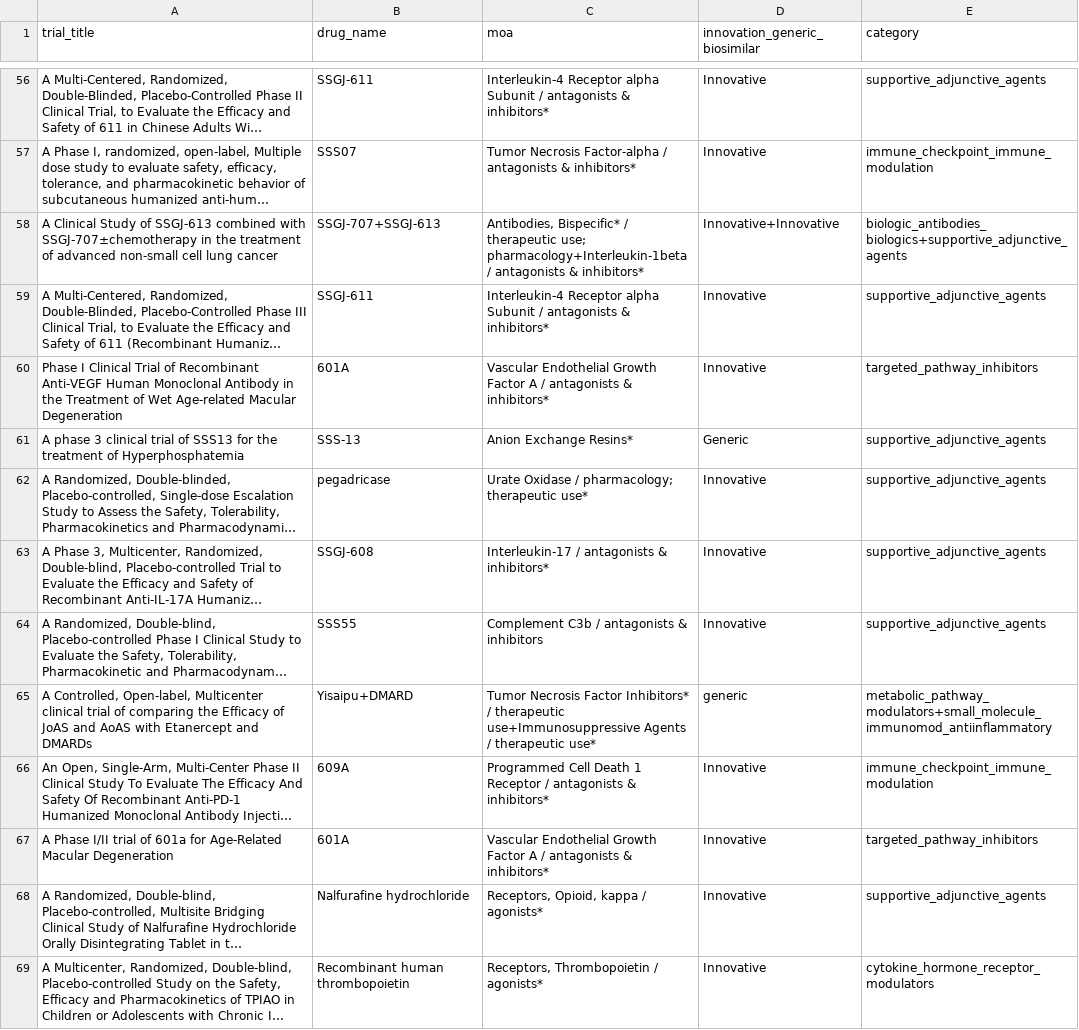
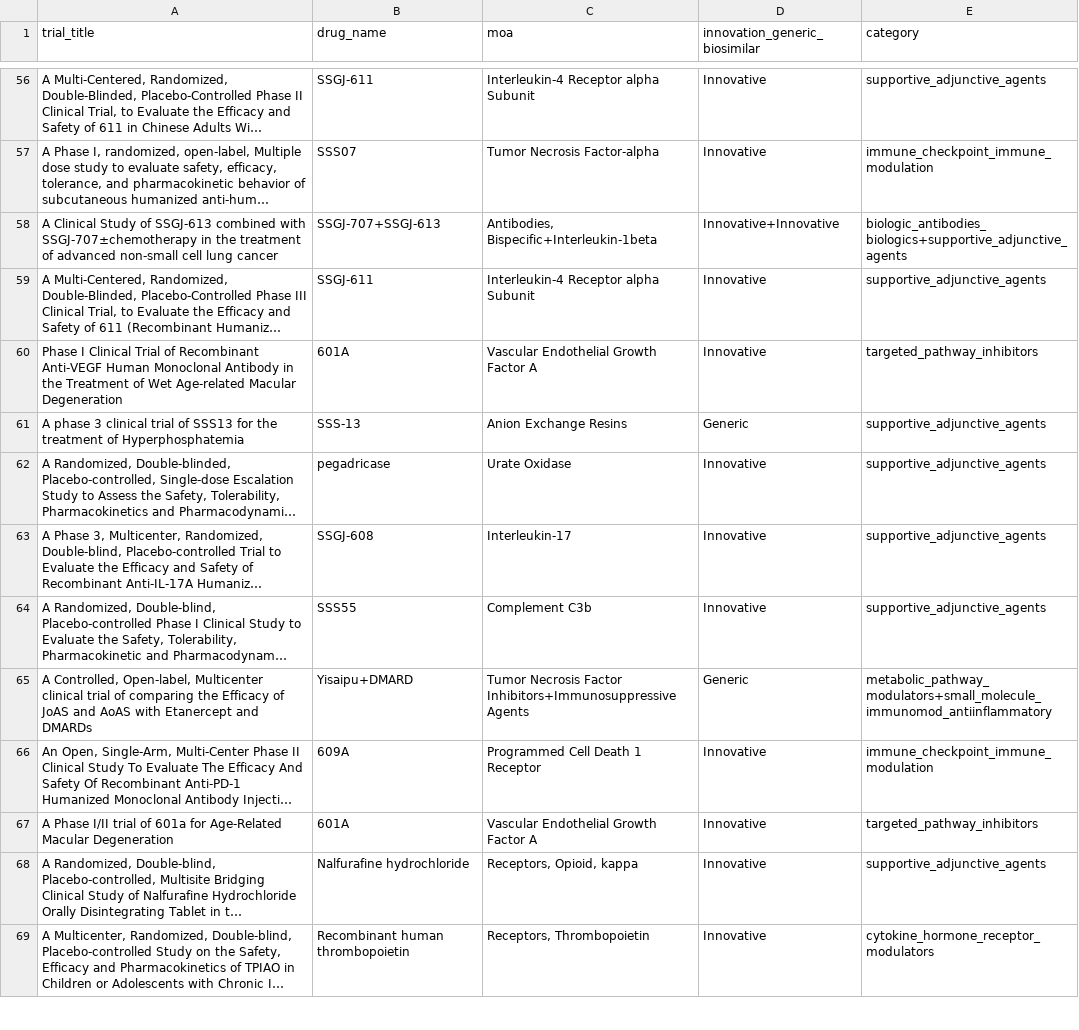
Before and after one commit to alberttangalbert/intern-exercise, a CSV file: output/trial_results_table.csv, drawn as a sheet; only a part is shown, gaps mark what is left out; long unchanged cells end in …; the diff covers the shown part only; the diff names each change by its address in the sheet, - before the commit and + after, or states it on an @@ line.

Commit message:
standardize innov and moa columns

```diff
--- a/output/trial_results_table.csv
+++ b/output/trial_results_table.csv
-C56 (moa): …alpha Subunit / antagonists & inhibitors*
+C56 (moa): …alpha Subunit
-C57 (moa): Tumor Necrosis Factor-alpha / antagonists & inhibitors*
+C57 (moa): Tumor Necrosis Factor-alpha
-C58 (moa): Antibodies, Bispecific* / therapeutic use; pharmacology+Interleukin-1beta / antagonists & inhibitors*
+C58 (moa): Antibodies, Bispecific+Interleukin-1beta
-C59 (moa): …alpha Subunit / antagonists & inhibitors*
+C59 (moa): …alpha Subunit
-C60 (moa): …Factor A / antagonists & inhibitors*
+C60 (moa): …Factor A
-C61 (moa): Anion Exchange Resins*
+C61 (moa): Anion Exchange Resins
-C62 (moa): Urate Oxidase / pharmacology; therapeutic use*
+C62 (moa): Urate Oxidase
-C63 (moa): Interleukin-17 / antagonists & inhibitors*
+C63 (moa): Interleukin-17
-C64 (moa): Complement C3b / antagonists & inhibitors
+C64 (moa): Complement C3b
-C65 (moa): …Necrosis Factor Inhibitors* / therapeutic use+Immunosuppressive Agents / therapeutic use*
+C65 (moa): …Necrosis Factor Inhibitors+Immunosuppressive Agents
-D65 (innovation_generic_biosimilar): generic
+D65 (innovation_generic_biosimilar): Generic
-C66 (moa): …1 Receptor / antagonists & inhibitors*
+C66 (moa): …1 Receptor
-C67 (moa): …Factor A / antagonists & inhibitors*
+C67 (moa): …Factor A
-C68 (moa): Receptors, Opioid, kappa / agonists*
+C68 (moa): Receptors, Opioid, kappa
-C69 (moa): Receptors, Thrombopoietin / agonists*
+C69 (moa): Receptors, Thrombopoietin
```
Also changed, not shown: 166 edited cells elsewhere in this file, 1 other file.
